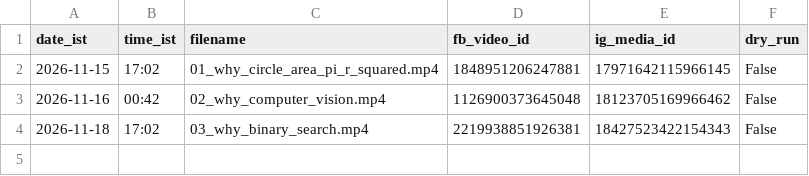
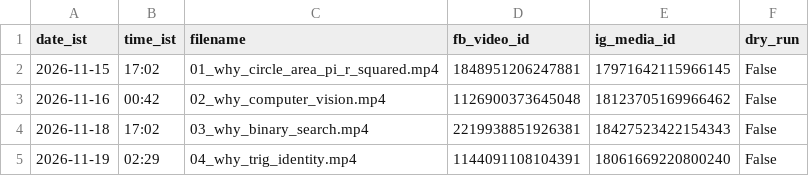
Before and after one commit to compukidsdgp-creator/CBSE-PORTAL, a CSV file: formula-posts/why/why_log.csv, drawn as a sheet; the diff names each change by its address in the sheet, - before the commit and + after, or states it on an @@ line.

```diff
--- a/formula-posts/why/why_log.csv
+++ b/formula-posts/why/why_log.csv
+row 5: 2026-11-19 | 02:29 | 04_why_trig_identity.mp4 | 1144091108104391 | 18061669220800240 | False
```
Also changed, not shown: 5 other files.
